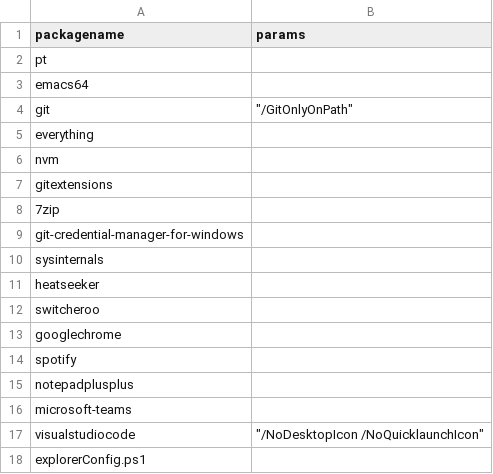
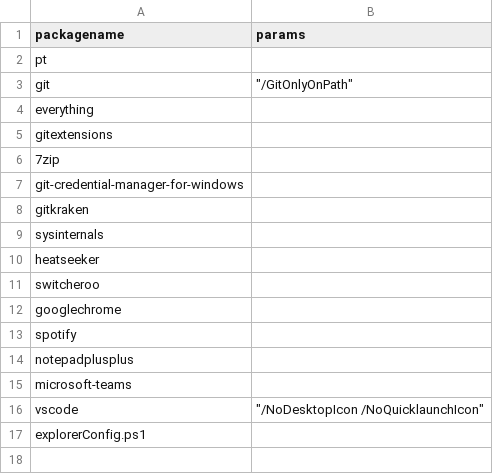
Before and after one commit to michaelgriscom/bootstrapper, a CSV file: packages.csv, drawn as a sheet.

Commit message:
updating packages

```diff
--- a/packages.csv
+++ b/packages.csv
@@ -2,6 +2,4 @@ packagename,params
 pt,
-emacs64,
 git,"""/GitOnlyOnPath"""
 everything,
-nvm,
 gitextensions,
@@ -9,2 +7,3 @@ gitextensions,
 git-credential-manager-for-windows,
+gitkraken,
 sysinternals,
@@ -16,3 +15,3 @@ notepadplusplus,
 microsoft-teams,
-visualstudiocode,"""/NoDesktopIcon /NoQuicklaunchIcon"""
+vscode,"""/NoDesktopIcon /NoQuicklaunchIcon"""
 explorerConfig.ps1,
```
